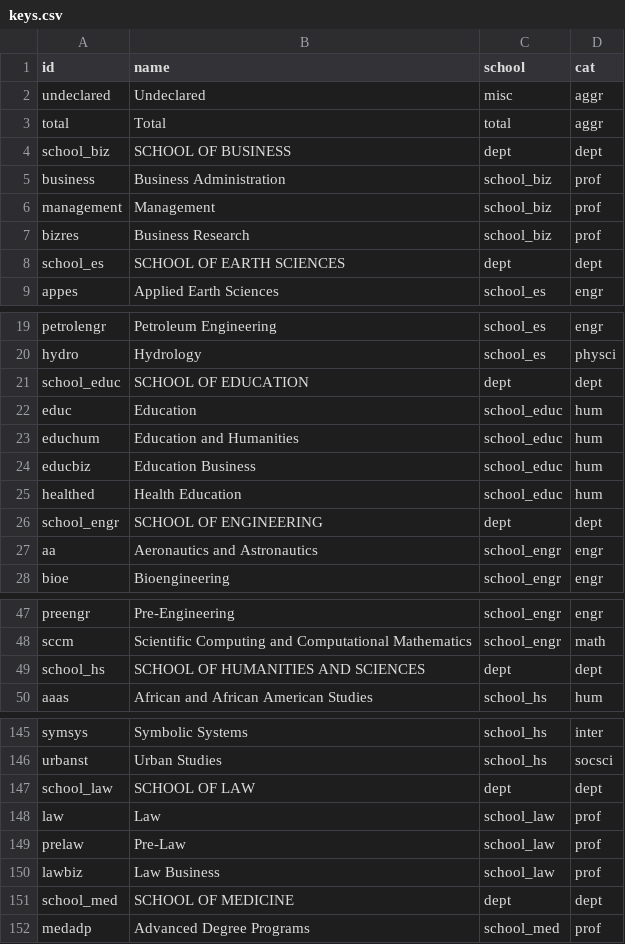
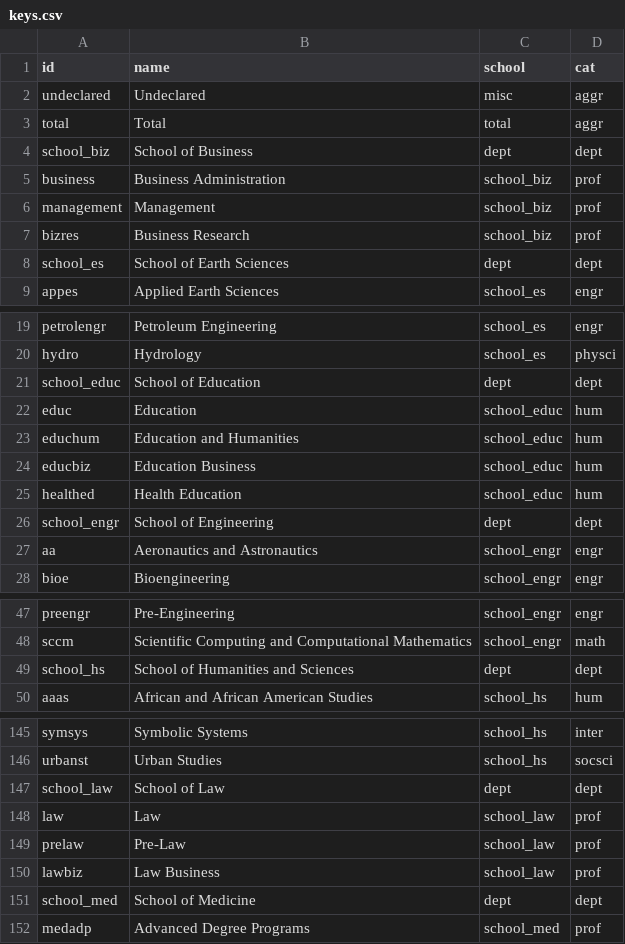
Before and after one commit to darkmirage/stanford-visualized, a CSV file: app/csv/keys.csv, drawn as a sheet; only a part is shown, gaps mark what is left out; the diff covers the shown part only.

```diff
--- a/app/csv/keys.csv
+++ b/app/csv/keys.csv
@@ -3,3 +3,3 @@ undeclared,Undeclared,misc,aggr
 total,Total,total,aggr
-school_biz,SCHOOL OF BUSINESS,dept,dept
+school_biz,School of Business,dept,dept
 business,Business Administration,school_biz,prof
@@ -7,3 +7,3 @@ management,Management,school_biz,prof
 bizres,Business Research,school_biz,prof
-school_es,SCHOOL OF EARTH SCIENCES,dept,dept
+school_es,School of Earth Sciences,dept,dept
 appes,Applied Earth Sciences,school_es,engr
@@ -20,3 +20,3 @@ petrolengr,Petroleum Engineering,school_es,engr
 hydro,Hydrology,school_es,physci
-school_educ,SCHOOL OF EDUCATION,dept,dept
+school_educ,School of Education,dept,dept
 educ,Education,school_educ,hum
@@ -25,3 +25,3 @@ educbiz,Education Business,school_educ,hum
 healthed,Health Education,school_educ,hum
-school_engr,SCHOOL OF ENGINEERING,dept,dept
+school_engr,School of Engineering,dept,dept
 aa,Aeronautics and Astronautics,school_engr,engr
@@ -48,3 +48,3 @@ preengr,Pre-Engineering,school_engr,engr
 sccm,Scientific Computing and Computational Mathematics,school_engr,math
-school_hs,SCHOOL OF HUMANITIES AND SCIENCES,dept,dept
+school_hs,School of Humanities and Sciences,dept,dept
 aaas,African and African American Studies,school_hs,hum
@@ -146,3 +146,3 @@ symsys,Symbolic Systems,school_hs,inter
 urbanst,Urban Studies,school_hs,socsci
-school_law,SCHOOL OF LAW,dept,dept
+school_law,School of Law,dept,dept
 law,Law,school_law,prof
@@ -150,3 +150,3 @@ prelaw,Pre-Law,school_law,prof
 lawbiz,Law Business,school_law,prof
-school_med,SCHOOL OF MEDICINE,dept,dept
+school_med,School of Medicine,dept,dept
 medadp,Advanced Degree Programs,school_med,prof
```
Also changed, not shown: 1 edited cell elsewhere in this file, 5 other files.
